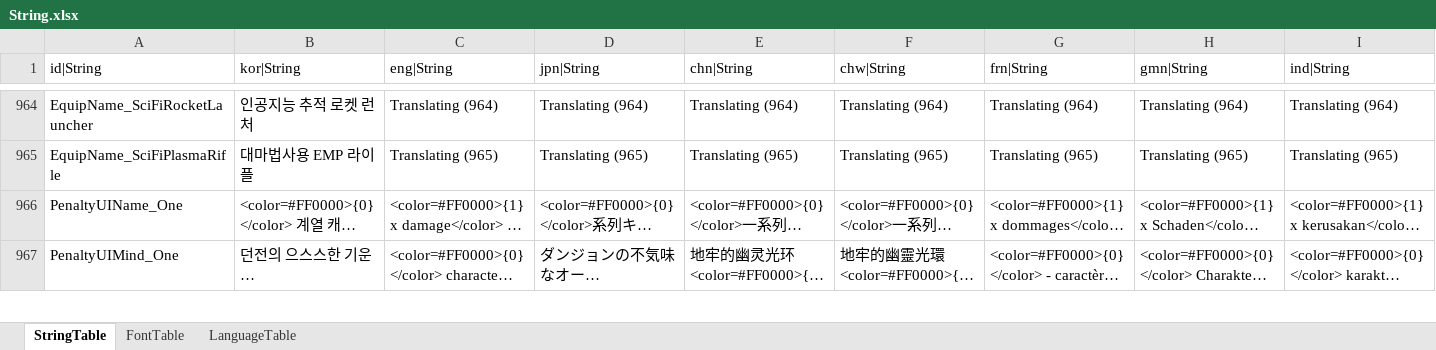
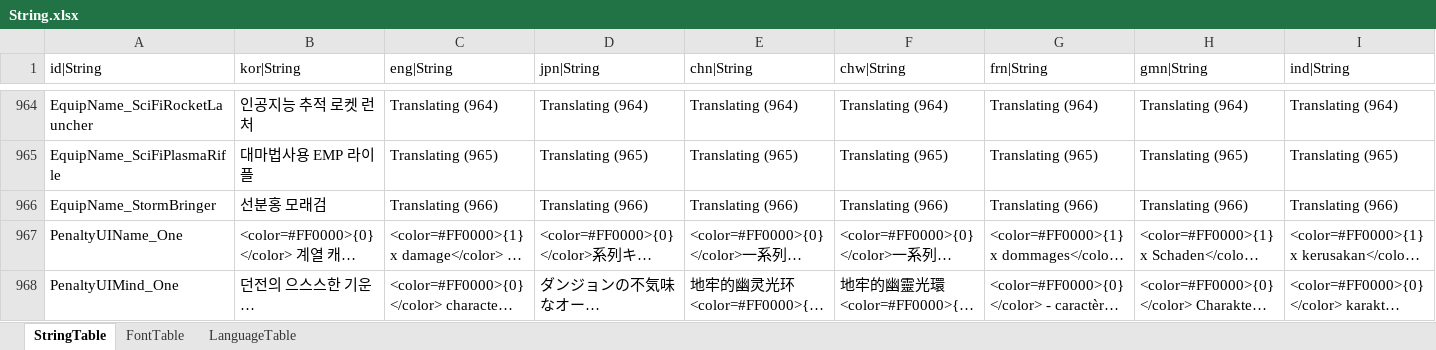
Before and after one commit to hayannal/ProjectNoname, an Excel workbook: Excel/String.xlsx, sheet StringTable, drawn as a sheet; only a part is shown, gaps mark what is left out; long unchanged cells end in …; values as stored, in another font and other column widths than the file's, no borders; rows hold the shown columns only; the diff names each change by its address in the sheet, - before the commit and + after, or states it on an @@ line.

```diff
--- a/Excel/String.xlsx (sheet StringTable)
+++ b/Excel/String.xlsx (sheet StringTable)
+row 966: EquipName_StormBringer | 선분홍 모래검 | Translating (966) | Translating (966) | Translating (966) | Translating (966) | Translating (966) | Translating (966) | Translating (966)
```
Also changed, not shown: Excel/Equip.xlsx, 30 other files.
